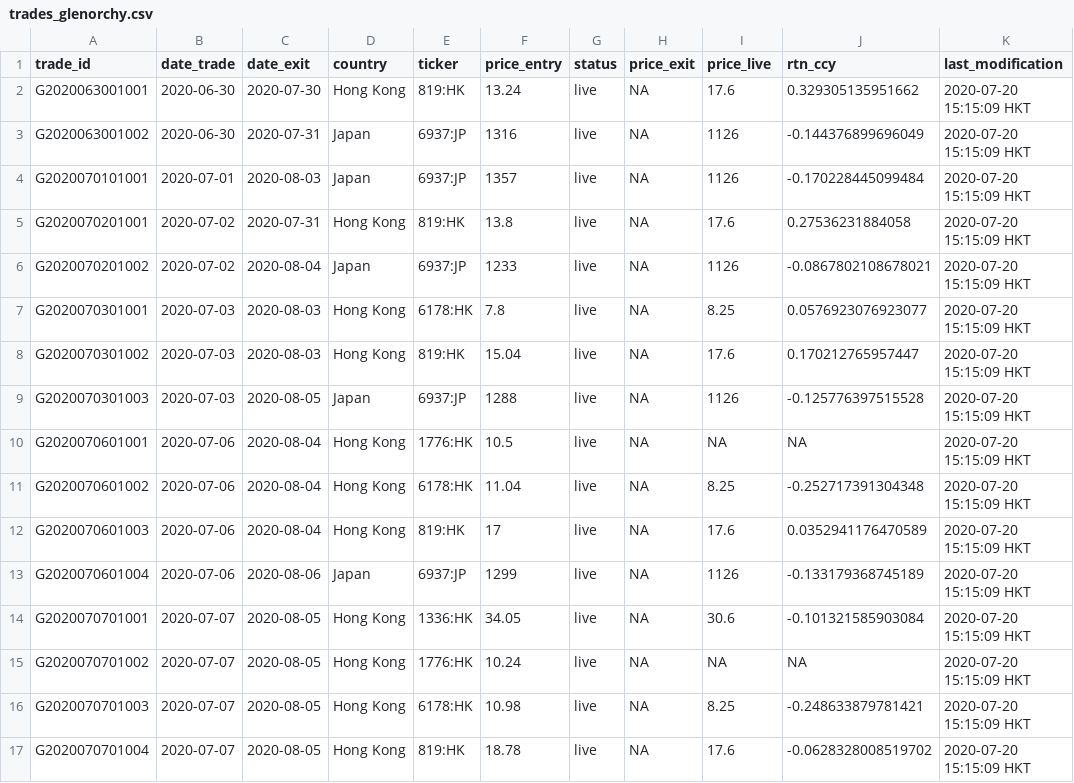
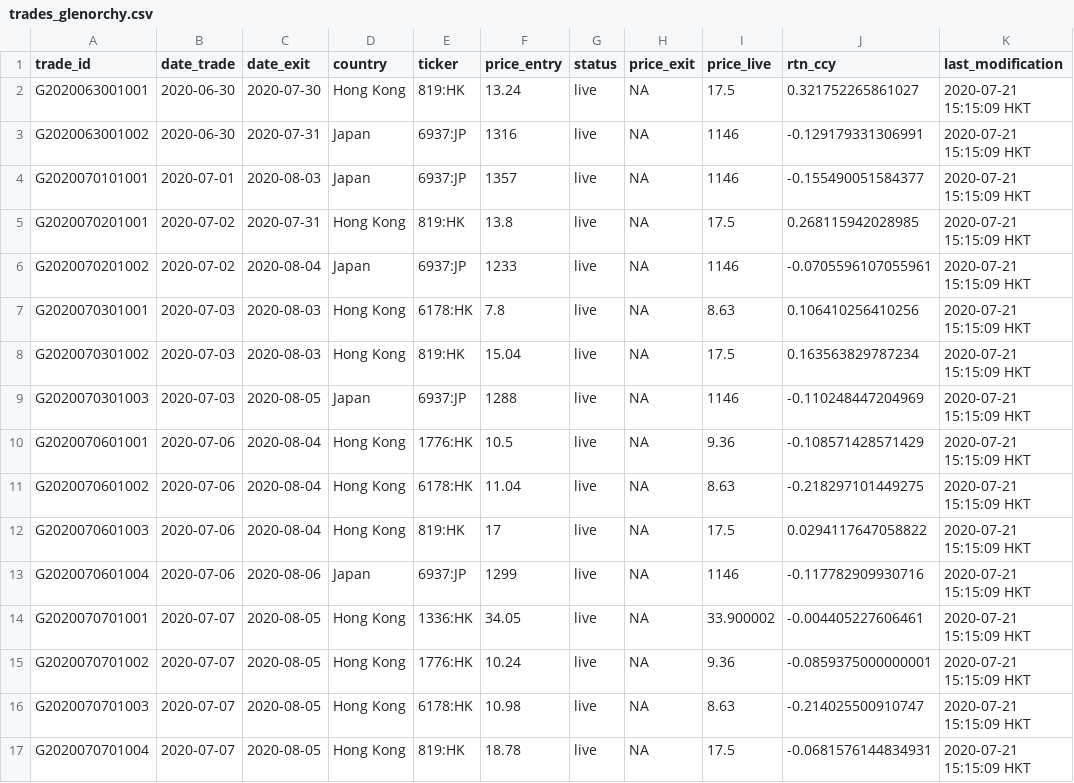
Before and after one commit to Ventura-Strats/Glenorchy, a CSV file: Trades_Full_Ledger/trades_glenorchy.csv, drawn as a sheet; only a part is shown; the diff covers the shown part only.

Commit message:
Updating Full Trades Ledger Glenorchy 2020-07-20

```diff
--- a/Trades_Full_Ledger/trades_glenorchy.csv
+++ b/Trades_Full_Ledger/trades_glenorchy.csv
@@ -1,17 +1,17 @@
 "trade_id","date_trade","date_exit","country","ticker","price_entry","status","price_exit","price_live","rtn_ccy","last_modification"
-"G2020063001001",2020-06-30,2020-07-30,"Hong Kong","819:HK",13.24,"live",NA,17.6,0.329305135951662,"2020-07-20 15:15:09 HKT"
-"G2020063001002",2020-06-30,2020-07-31,"Japan","6937:JP",1316,"live",NA,1126,-0.144376899696049,"2020-07-20 15:15:09 HKT"
-"G2020070101001",2020-07-01,2020-08-03,"Japan","6937:JP",1357,"live",NA,1126,-0.170228445099484,"2020-07-20 15:15:09 HKT"
-"G2020070201001",2020-07-02,2020-07-31,"Hong Kong","819:HK",13.8,"live",NA,17.6,0.27536231884058,"2020-07-20 15:15:09 HKT"
-"G2020070201002",2020-07-02,2020-08-04,"Japan","6937:JP",1233,"live",NA,1126,-0.0867802108678021,"2020-07-20 15:15:09 HKT"
-"G2020070301001",2020-07-03,2020-08-03,"Hong Kong","6178:HK",7.8,"live",NA,8.25,0.0576923076923077,"2020-07-20 15:15:09 HKT"
-"G2020070301002",2020-07-03,2020-08-03,"Hong Kong","819:HK",15.04,"live",NA,17.6,0.170212765957447,"2020-07-20 15:15:09 HKT"
-"G2020070301003",2020-07-03,2020-08-05,"Japan","6937:JP",1288,"live",NA,1126,-0.125776397515528,"2020-07-20 15:15:09 HKT"
-"G2020070601001",2020-07-06,2020-08-04,"Hong Kong","1776:HK",10.5,"live",NA,NA,NA,"2020-07-20 15:15:09 HKT"
-"G2020070601002",2020-07-06,2020-08-04,"Hong Kong","6178:HK",11.04,"live",NA,8.25,-0.252717391304348,"2020-07-20 15:15:09 HKT"
-"G2020070601003",2020-07-06,2020-08-04,"Hong Kong","819:HK",17,"live",NA,17.6,0.0352941176470589,"2020-07-20 15:15:09 HKT"
-"G2020070601004",2020-07-06,2020-08-06,"Japan","6937:JP",1299,"live",NA,1126,-0.133179368745189,"2020-07-20 15:15:09 HKT"
-"G2020070701001",2020-07-07,2020-08-05,"Hong Kong","1336:HK",34.05,"live",NA,30.6,-0.101321585903084,"2020-07-20 15:15:09 HKT"
-"G2020070701002",2020-07-07,2020-08-05,"Hong Kong","1776:HK",10.24,"live",NA,NA,NA,"2020-07-20 15:15:09 HKT"
-"G2020070701003",2020-07-07,2020-08-05,"Hong Kong","6178:HK",10.98,"live",NA,8.25,-0.248633879781421,"2020-07-20 15:15:09 HKT"
-"G2020070701004",2020-07-07,2020-08-05,"Hong Kong","819:HK",18.78,"live",NA,17.6,-0.0628328008519702,"2020-07-20 15:15:09 HKT"
+"G2020063001001",2020-06-30,2020-07-30,"Hong Kong","819:HK",13.24,"live",NA,17.5,0.321752265861027,"2020-07-21 15:15:09 HKT"
+"G2020063001002",2020-06-30,2020-07-31,"Japan","6937:JP",1316,"live",NA,1146,-0.129179331306991,"2020-07-21 15:15:09 HKT"
+"G2020070101001",2020-07-01,2020-08-03,"Japan","6937:JP",1357,"live",NA,1146,-0.155490051584377,"2020-07-21 15:15:09 HKT"
+"G2020070201001",2020-07-02,2020-07-31,"Hong Kong","819:HK",13.8,"live",NA,17.5,0.268115942028985,"2020-07-21 15:15:09 HKT"
+"G2020070201002",2020-07-02,2020-08-04,"Japan","6937:JP",1233,"live",NA,1146,-0.0705596107055961,"2020-07-21 15:15:09 HKT"
+"G2020070301001",2020-07-03,2020-08-03,"Hong Kong","6178:HK",7.8,"live",NA,8.63,0.106410256410256,"2020-07-21 15:15:09 HKT"
+"G2020070301002",2020-07-03,2020-08-03,"Hong Kong","819:HK",15.04,"live",NA,17.5,0.163563829787234,"2020-07-21 15:15:09 HKT"
+"G2020070301003",2020-07-03,2020-08-05,"Japan","6937:JP",1288,"live",NA,1146,-0.110248447204969,"2020-07-21 15:15:09 HKT"
+"G2020070601001",2020-07-06,2020-08-04,"Hong Kong","1776:HK",10.5,"live",NA,9.36,-0.108571428571429,"2020-07-21 15:15:09 HKT"
+"G2020070601002",2020-07-06,2020-08-04,"Hong Kong","6178:HK",11.04,"live",NA,8.63,-0.218297101449275,"2020-07-21 15:15:09 HKT"
+"G2020070601003",2020-07-06,2020-08-04,"Hong Kong","819:HK",17,"live",NA,17.5,0.0294117647058822,"2020-07-21 15:15:09 HKT"
+"G2020070601004",2020-07-06,2020-08-06,"Japan","6937:JP",1299,"live",NA,1146,-0.117782909930716,"2020-07-21 15:15:09 HKT"
+"G2020070701001",2020-07-07,2020-08-05,"Hong Kong","1336:HK",34.05,"live",NA,33.900002,-0.004405227606461,"2020-07-21 15:15:09 HKT"
+"G2020070701002",2020-07-07,2020-08-05,"Hong Kong","1776:HK",10.24,"live",NA,9.36,-0.0859375000000001,"2020-07-21 15:15:09 HKT"
+"G2020070701003",2020-07-07,2020-08-05,"Hong Kong","6178:HK",10.98,"live",NA,8.63,-0.214025500910747,"2020-07-21 15:15:09 HKT"
+"G2020070701004",2020-07-07,2020-08-05,"Hong Kong","819:HK",18.78,"live",NA,17.5,-0.0681576144834931,"2020-07-21 15:15:09 HKT"
```
Also changed, not shown: 5 added rows and 96 edited cells elsewhere in this file.
